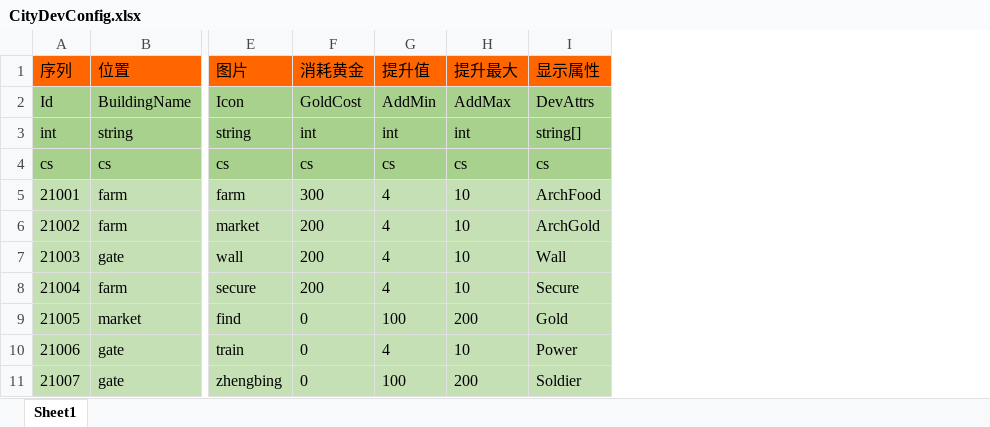
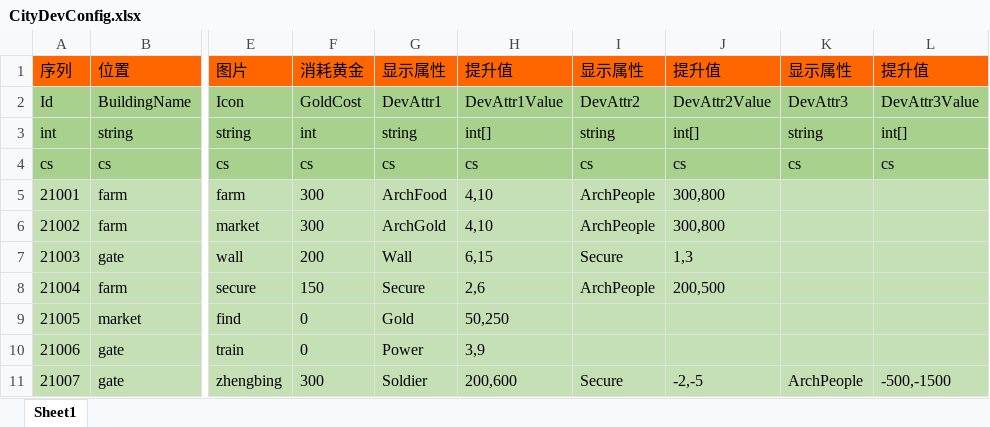
Before and after one commit to realeternia/SanKingdom, an Excel workbook: Design/config/CityDevConfig.xlsx, sheet Sheet1, drawn as a sheet; only a part is shown, gaps mark what is left out; values as stored, in another font and other column widths than the file's, no borders; removed rows and columns are numbered as before the commit, all else as after; the diff names each change by its address in the sheet, - before the commit and + after, or states it on an @@ line.

Commit message:
city dev

```diff
--- a/Design/config/CityDevConfig.xlsx (sheet Sheet1)
+++ b/Design/config/CityDevConfig.xlsx (sheet Sheet1)
-column G, rows 1-11: 提升值 | AddMin | int | cs | 4 | 4 | 4 | 4 | 100 | 4 | 100
-column H, rows 1-11: 提升最大 | AddMax | int | cs | 10 | 10 | 10 | 10 | 200 | 10 | 200
+column H, rows 1-11: 提升值 | DevAttr1Value | int[] | cs | 4,10 | 4,10 | 6,15 | 2,6 | 50,250 | 3,9 | 200,600
+column I, rows 1-11: 显示属性 | DevAttr2 | string | cs | ArchPeople | ArchPeople | Secure | ArchPeople |  |  | Secure
+column J, rows 1-11: 提升值 | DevAttr2Value | int[] | cs | 300,800 | 300,800 | 1,3 | 200,500 |  |  | -2,-5
+column K, rows 1-11: 显示属性 | DevAttr3 | string | cs |  |  |  |  |  |  | ArchPeople
+column L, rows 1-11: 提升值 | DevAttr3Value | int[] | cs |  |  |  |  |  |  | -500,-1500
-G2: DevAttrs
+G2: DevAttr1
-G3: string[]
+G3: string
-F6: 200
+F6: 300
-F8: 200
+F8: 150
-F11: 0
+F11: 300
```
Also changed, not shown: Design/config/HeroConfig.xlsx, Design/config/WorldConfig.xlsx, 8 other files.
